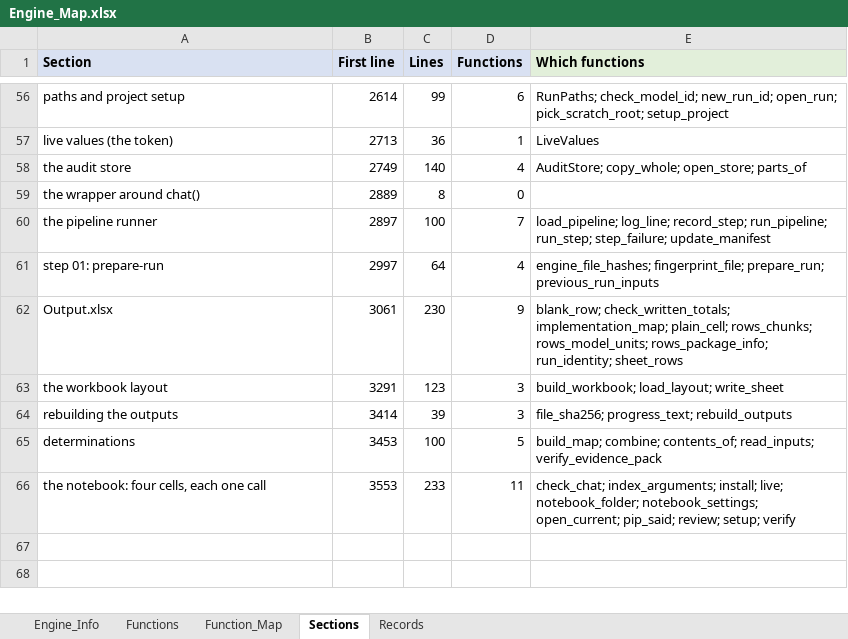
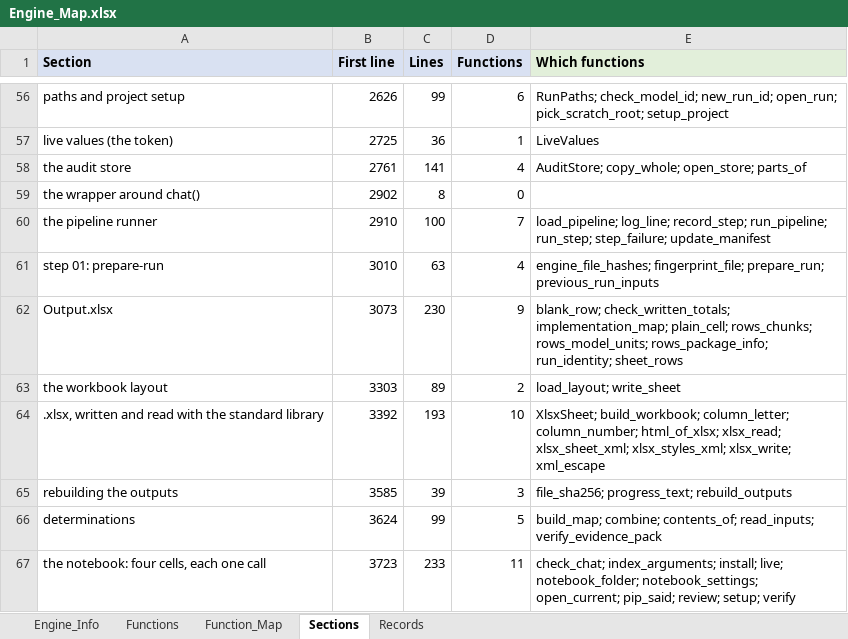
Before and after one commit to khruangbin007/verifier_simpler, an Excel workbook: Engine_Map.xlsx, sheet Sections, drawn as a sheet; only a part is shown, gaps mark what is left out; values as stored, in another font and other column widths than the file's, no borders; addresses are those after the commit; the diff covers the shown part only; the diff names each change by its address in the sheet, - before the commit and + after, or states it on an @@ line.

Commit message:
No openpyxl anywhere: workbooks written and read with the standard library; Docling without Excel or PowerPoint
The cluster's index does not carry openpyxl, and the engine (Output.xlsx, the
record of a run) and Docling (its Excel reader) both needed it.

THE ENGINE: an .xlsx is a zip of XML parts, so the engine now writes and reads
its workbooks with the standard library (xlsx_write, xlsx_read; ~200 lines):
styles, column widths, frozen panes, filters, internal links, row and column
outline, sheet protection, and the workbook's title and description, which
cell 4 checks. Its output is the same from run to run - no dates in it, every
part stamped alike. An .xlsx input is read the same way and handed to Docling
as a page of tables. openpyxl is gone from requirements.txt and from cell 1.

DOCLING: installed as docling-slim with only the parts the tool uses - PDF,
Word, HTML, Markdown, the chunker, the local models - 75 packages, none of them
openpyxl or XlsxWriter. PowerPoint is dropped: its reader, python-pptx, needs
XlsxWriter; a slide deck is refused with "save it as a PDF" (the tool did not
read decks before Docling either).

HOW IT WAS CHECKED
- Sample J written by the old engine (openpyxl) and the new one, both read with
  openpyxl as an independent parser: every sheet, value and style the same -
  frozen panes, filter, widths, bold coloured headers, links, row and column
  outline, indents, wrapping, protection - but for the run's time, the engine
  fingerprint, and the map's twelve ID columns written one by one instead of as
  one range (the same to Excel).
- All eight samples with openpyxl made impossible to import in the engine and
  in the Docling worker: identical, every sheet.
- The reader, on a workbook openpyxl wrote (shared strings, numbers, booleans,
  a gap, escapes, an empty sheet): read right; it and openpyxl agree on every
  value of the new Output.xlsx.
- A clean copy ran the notebook's four cells with openpyxl blocked; cell 1 asked
  for nothing but PyYAML, numpy and rdata; cell 4 confirmed all eight checks.

```diff
--- a/Engine_Map.xlsx (sheet Sections)
+++ b/Engine_Map.xlsx (sheet Sections)
-B56 (First line): 2614
+B56 (First line): 2626
-B57 (First line): 2713
+B57 (First line): 2725
-B58 (First line): 2749
+B58 (First line): 2761
-C58 (Lines): 140
+C58 (Lines): 141
-B59 (First line): 2889
+B59 (First line): 2902
-B60 (First line): 2897
+B60 (First line): 2910
-B61 (First line): 2997
+B61 (First line): 3010
-C61 (Lines): 64
+C61 (Lines): 63
-B62 (First line): 3061
+B62 (First line): 3073
-B63 (First line): 3291
+B63 (First line): 3303
-C63 (Lines): 123
+C63 (Lines): 89
-D63 (Functions): 3
+D63 (Functions): 2
-E63 (Which functions): build_workbook; load_layout; write_sheet
+E63 (Which functions): load_layout; write_sheet
+row 64: .xlsx, written and read with the standard library | 3392 | 193 | 10 | XlsxSheet; build_workbook; column_letter; column_number; html_of_xlsx; xlsx_read; xlsx_sheet_xml; xlsx_styles_xml; xlsx_write; xml_escape
-B65 (First line): 3414
+B65 (First line): 3585
-B66 (First line): 3453
+B66 (First line): 3624
-C66 (Lines): 100
+C66 (Lines): 99
-B67 (First line): 3553
+B67 (First line): 3723
```
Also changed, not shown: 55 edited cells elsewhere in this sheet, sheet Function_Map, sheet Functions, sheet Engine_Info, 4 other files.
